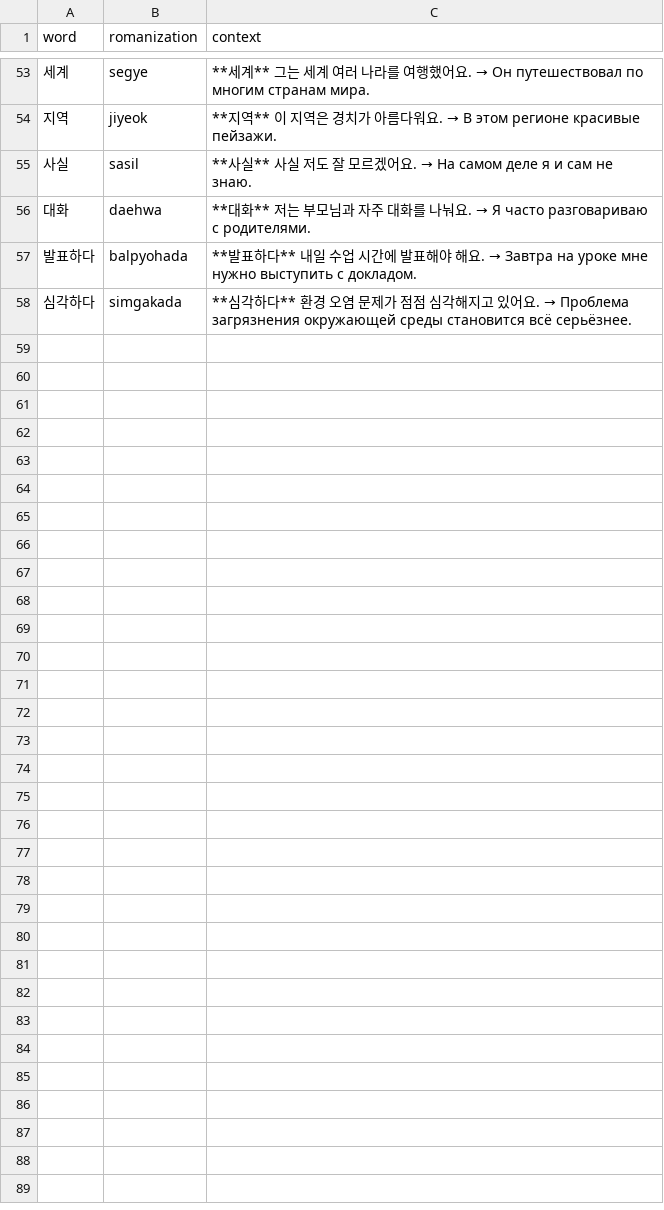
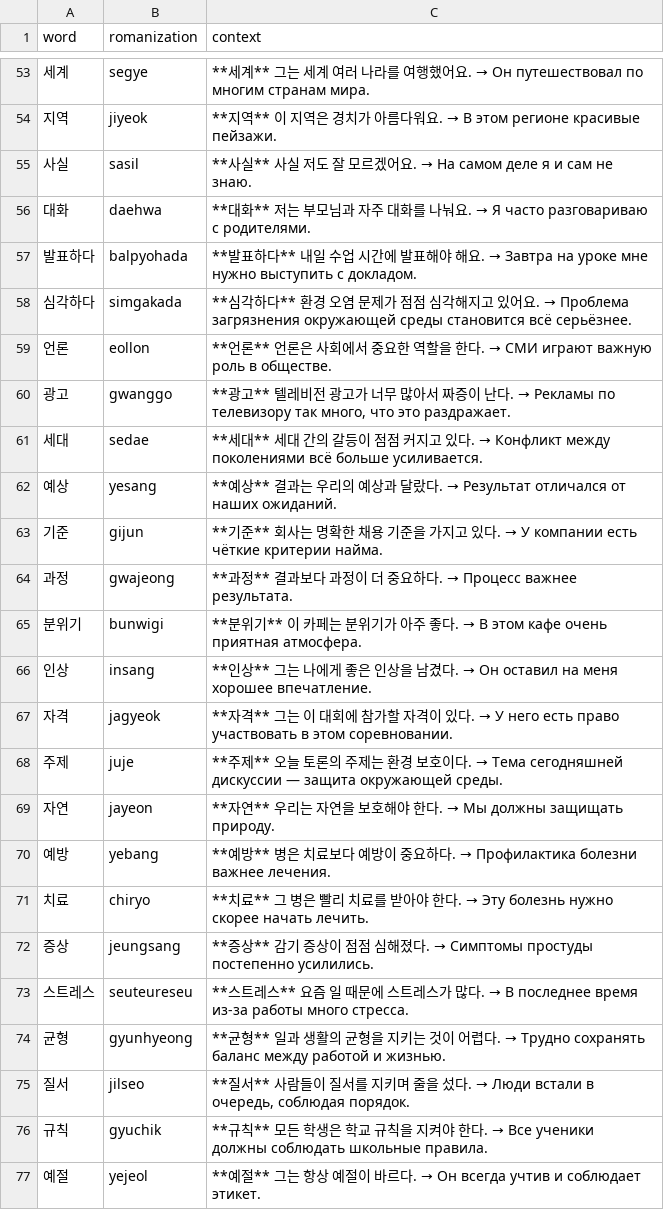
Before and after one commit to rmv0x11/ild, a CSV file: public/decks/ko/topik-4.csv, drawn as a sheet; only a part is shown, gaps mark what is left out; the diff covers the shown part only.

```diff
--- a/public/decks/ko/topik-4.csv
+++ b/public/decks/ko/topik-4.csv
@@ -58 +58,20 @@ word,romanization,context
 심각하다,simgakada,**심각하다** 환경 오염 문제가 점점 심각해지고 있어요. → Проблема загрязнения окружающей среды становится всё серьёзнее.
+언론,eollon,**언론** 언론은 사회에서 중요한 역할을 한다. → СМИ играют важную роль в обществе.
+광고,gwanggo,"**광고** 텔레비전 광고가 너무 많아서 짜증이 난다. → Рекламы по телевизору так много, что это раздражает."
+세대,sedae,**세대** 세대 간의 갈등이 점점 커지고 있다. → Конфликт между поколениями всё больше усиливается.
+예상,yesang,**예상** 결과는 우리의 예상과 달랐다. → Результат отличался от наших ожиданий.
+기준,gijun,**기준** 회사는 명확한 채용 기준을 가지고 있다. → У компании есть чёткие критерии найма.
+과정,gwajeong,**과정** 결과보다 과정이 더 중요하다. → Процесс важнее результата.
+분위기,bunwigi,**분위기** 이 카페는 분위기가 아주 좋다. → В этом кафе очень приятная атмосфера.
+인상,insang,**인상** 그는 나에게 좋은 인상을 남겼다. → Он оставил на меня хорошее впечатление.
+자격,jagyeok,**자격** 그는 이 대회에 참가할 자격이 있다. → У него есть право участвовать в этом соревновании.
+주제,juje,**주제** 오늘 토론의 주제는 환경 보호이다. → Тема сегодняшней дискуссии — защита окружающей среды.
+자연,jayeon,**자연** 우리는 자연을 보호해야 한다. → Мы должны защищать природу.
+예방,yebang,**예방** 병은 치료보다 예방이 중요하다. → Профилактика болезни важнее лечения.
+치료,chiryo,**치료** 그 병은 빨리 치료를 받아야 한다. → Эту болезнь нужно скорее начать лечить.
+증상,jeungsang,**증상** 감기 증상이 점점 심해졌다. → Симптомы простуды постепенно усилились.
+스트레스,seuteureseu,**스트레스** 요즘 일 때문에 스트레스가 많다. → В последнее время из-за работы много стресса.
+균형,gyunhyeong,**균형** 일과 생활의 균형을 지키는 것이 어렵다. → Трудно сохранять баланс между работой и жизнью.
+질서,jilseo,"**질서** 사람들이 질서를 지키며 줄을 섰다. → Люди встали в очередь, соблюдая порядок."
+규칙,gyuchik,**규칙** 모든 학생은 학교 규칙을 지켜야 한다. → Все ученики должны соблюдать школьные правила.
+예절,yejeol,**예절** 그는 항상 예절이 바르다. → Он всегда учтив и соблюдает этикет.
```
Also changed, not shown: 15 added rows elsewhere in this file, public/decks/ko/ko-body-health.csv, public/decks/ko/ko-family.csv, 9 other files.
